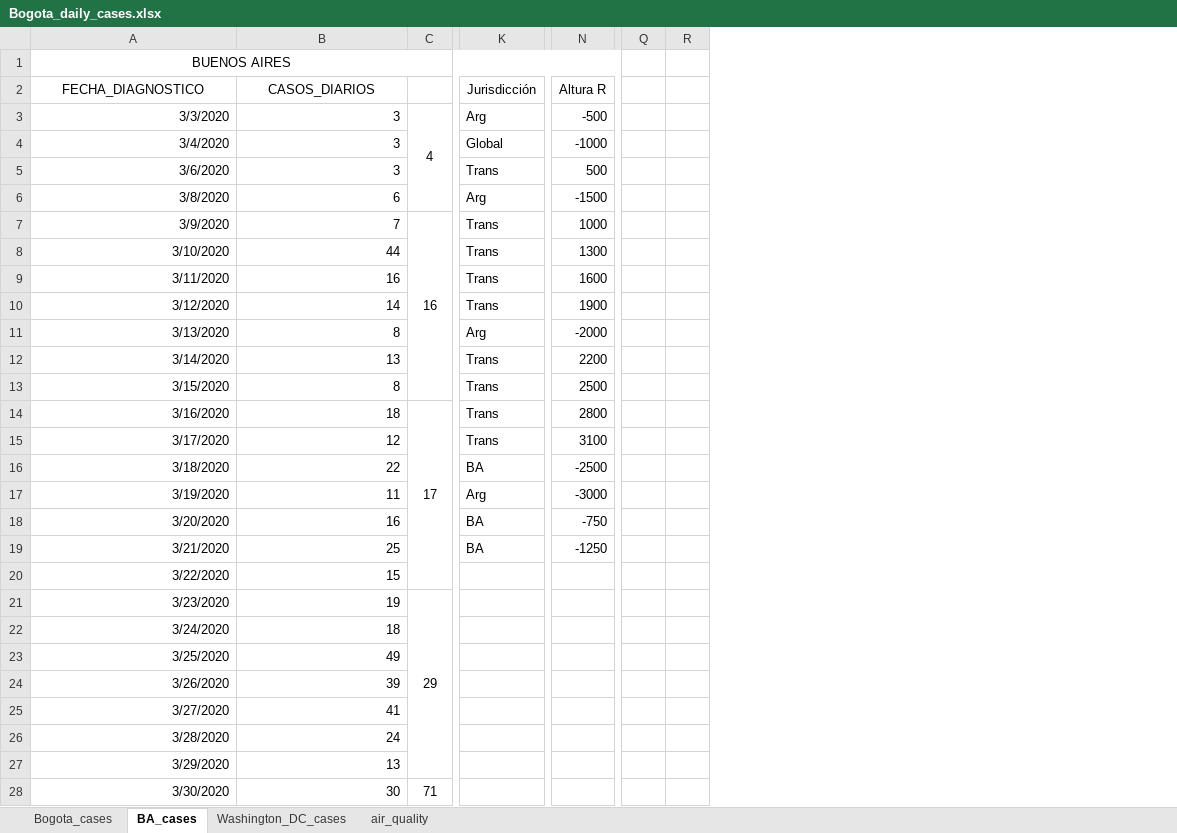
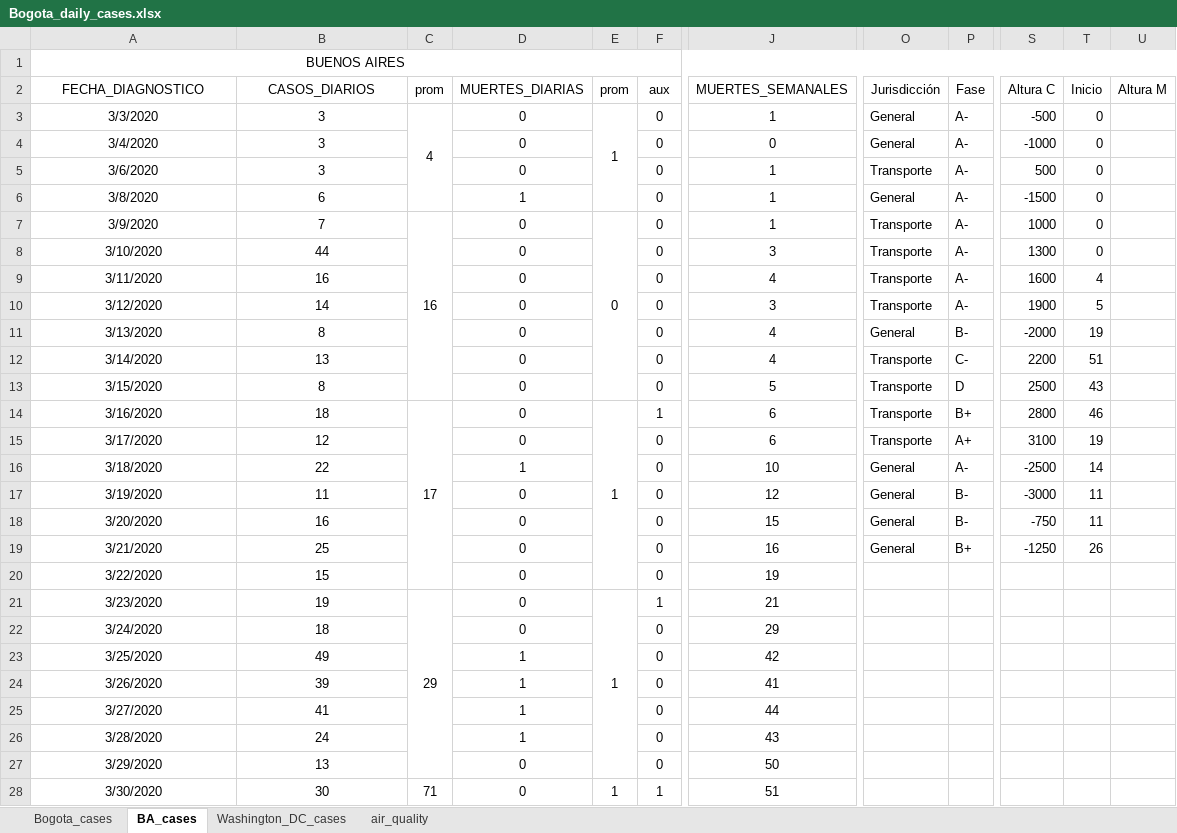
Before and after one commit to carlosfpardo/covid-transport, an Excel workbook: Bogota_daily_cases.xlsx, sheet BA_cases, drawn as a sheet; only a part is shown, gaps mark what is left out; values as stored, in another font and other column widths than the file's, no borders; charts and pictures not drawn; removed rows and columns are numbered as before the commit, all else as after; the diff covers the shown part only; the diff names each change by its address in the sheet, - before the commit and + after, or states it on an @@ line.

Commit message:
Update Bogota_daily_cases.xlsx

```diff
--- a/Bogota_daily_cases.xlsx (sheet BA_cases)
+++ b/Bogota_daily_cases.xlsx (sheet BA_cases)
+column D (MUERTES_DIARIAS), rows 3-28: 0 | 0 | 0 | 1 | 0 | 0 | 0 | 0 | 0 | 0 | 0 | 0 | 0 | 1 | 0 | 0 | 0 | 0 | 0 | 0 | 1 | 1 | 1 | 1 | 0 | 0
+column E (prom), rows 3-28: 1 |  |  |  | 0 |  |  |  |  |  |  | 1 |  |  |  |  |  |  | 1 |  |  |  |  |  |  | 1
+column F (aux), rows 3-28: 0 | 0 | 0 | 0 | 0 | 0 | 0 | 0 | 0 | 0 | 0 | 1 | 0 | 0 | 0 | 0 | 0 | 0 | 1 | 0 | 0 | 0 | 0 | 0 | 0 | 1
+column J (MUERTES_SEMANALES), rows 3-28: 1 | 0 | 1 | 1 | 1 | 3 | 4 | 3 | 4 | 4 | 5 | 6 | 6 | 10 | 12 | 15 | 16 | 19 | 21 | 29 | 42 | 41 | 44 | 43 | 50 | 51
+column P (Fase), rows 3-19: A- | A- | A- | A- | A- | A- | A- | A- | B- | C- | D | B+ | A+ | A- | B- | B- | B+
+column T (Inicio), rows 3-19: 0 | 0 | 0 | 0 | 0 | 0 | 4 | 5 | 19 | 51 | 43 | 46 | 19 | 14 | 11 | 11 | 26
+column U (Altura M), empty
-column Q, empty
-column R, empty
-C2: (empty)
+C2: prom
-S2: Altura R
+S2: Altura C
-A3:B28 alignment: right
+A3:B28 alignment: center
-O3 (Jurisdicción): Arg
+O3 (Jurisdicción): General
-O4 (Jurisdicción): Global
+O4 (Jurisdicción): General
-O5 (Jurisdicción): Trans
+O5 (Jurisdicción): Transporte
-O6 (Jurisdicción): Arg
+O6 (Jurisdicción): General
-O7:O10 (Jurisdicción): Trans
+O7:O10 (Jurisdicción): Transporte
-O11 (Jurisdicción): Arg
+O11 (Jurisdicción): General
-O12:O15 (Jurisdicción): Trans
+O12:O15 (Jurisdicción): Transporte
-O16 (Jurisdicción): BA
+O16 (Jurisdicción): General
-O17 (Jurisdicción): Arg
+O17 (Jurisdicción): General
-O18:O19 (Jurisdicción): BA
+O18:O19 (Jurisdicción): General
```
Also changed, not shown: 87 edited cells, cell formats and merged cells elsewhere in this sheet, sheet Washington_DC_cases, formulas that keep their value, charts or pictures.
